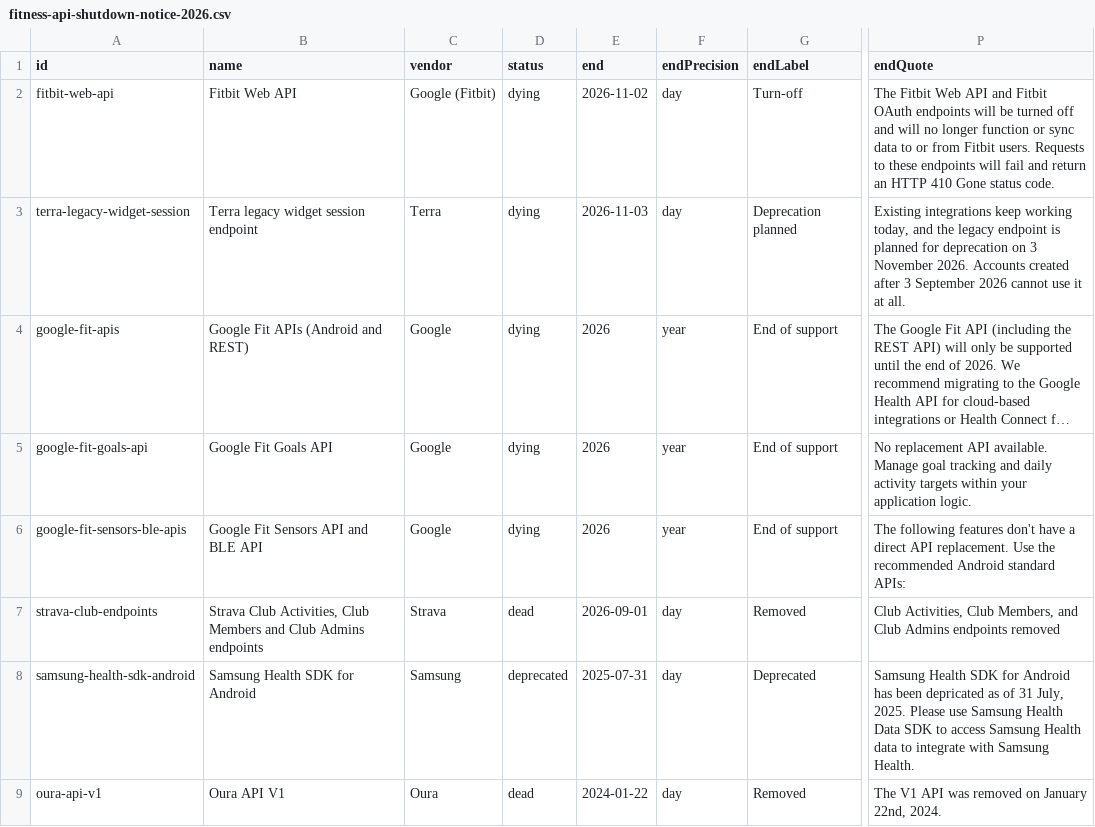
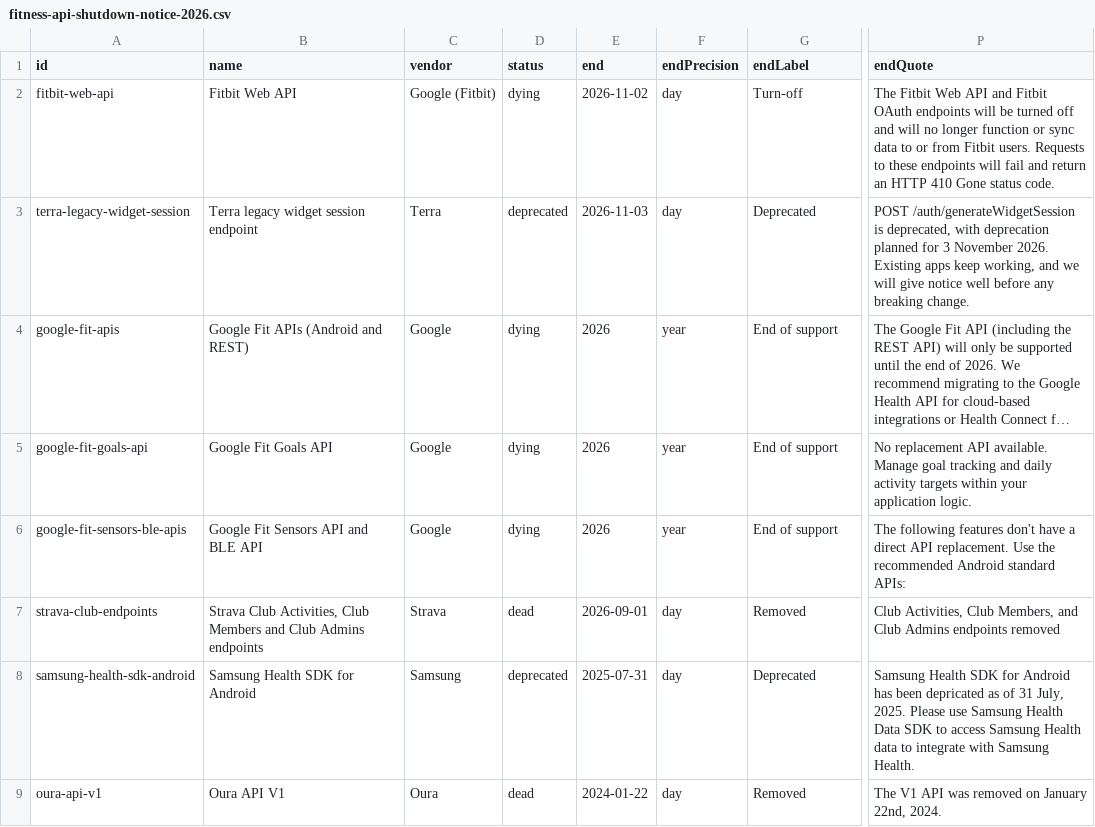
Before and after one commit to nikitastarovzz/aifitnessapi, a CSV file: public/datasets/fitness-api-shutdown-notice-2026.csv, drawn as a sheet; only a part is shown, gaps mark what is left out; long unchanged cells end in …; the diff names each change by its address in the sheet, - before the commit and + after, or states it on an @@ line.

```diff
--- a/public/datasets/fitness-api-shutdown-notice-2026.csv
+++ b/public/datasets/fitness-api-shutdown-notice-2026.csv
-D3 (status): dying
+D3 (status): deprecated
-G3 (endLabel): Deprecation planned
+G3 (endLabel): Deprecated
-P3 (endQuote): Existing integrations keep working today, and the legacy endpoint is planned for deprecation on 3 November 2026. Accounts created after 3 September 2026 cannot use it at all.
+P3 (endQuote): POST /auth/generateWidgetSession is deprecated, with deprecation planned for 3 November 2026. Existing apps keep working, and we will give notice well before any breaking change.
```
Also changed, not shown: public/datasets/fitness-api-docs-drift-2026.csv, 29 other files.
